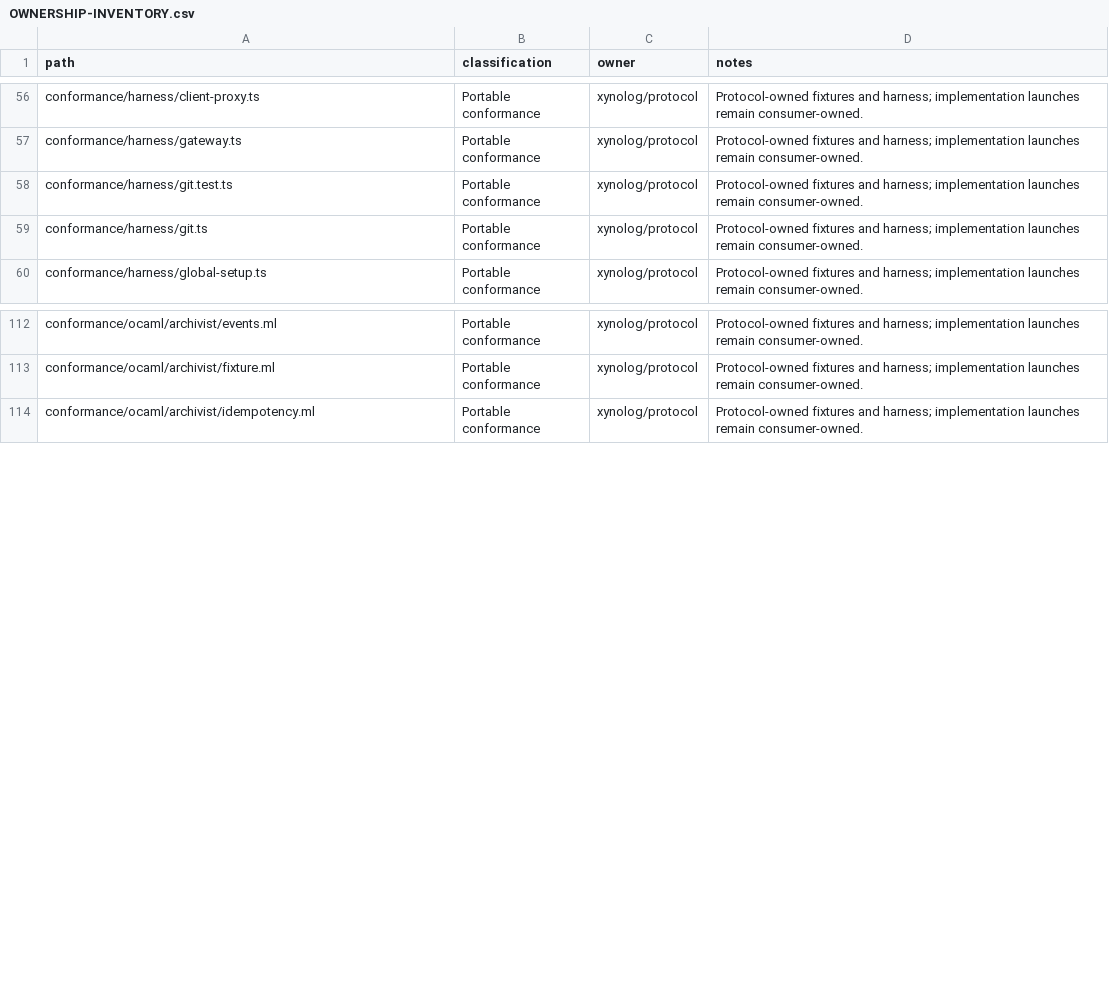
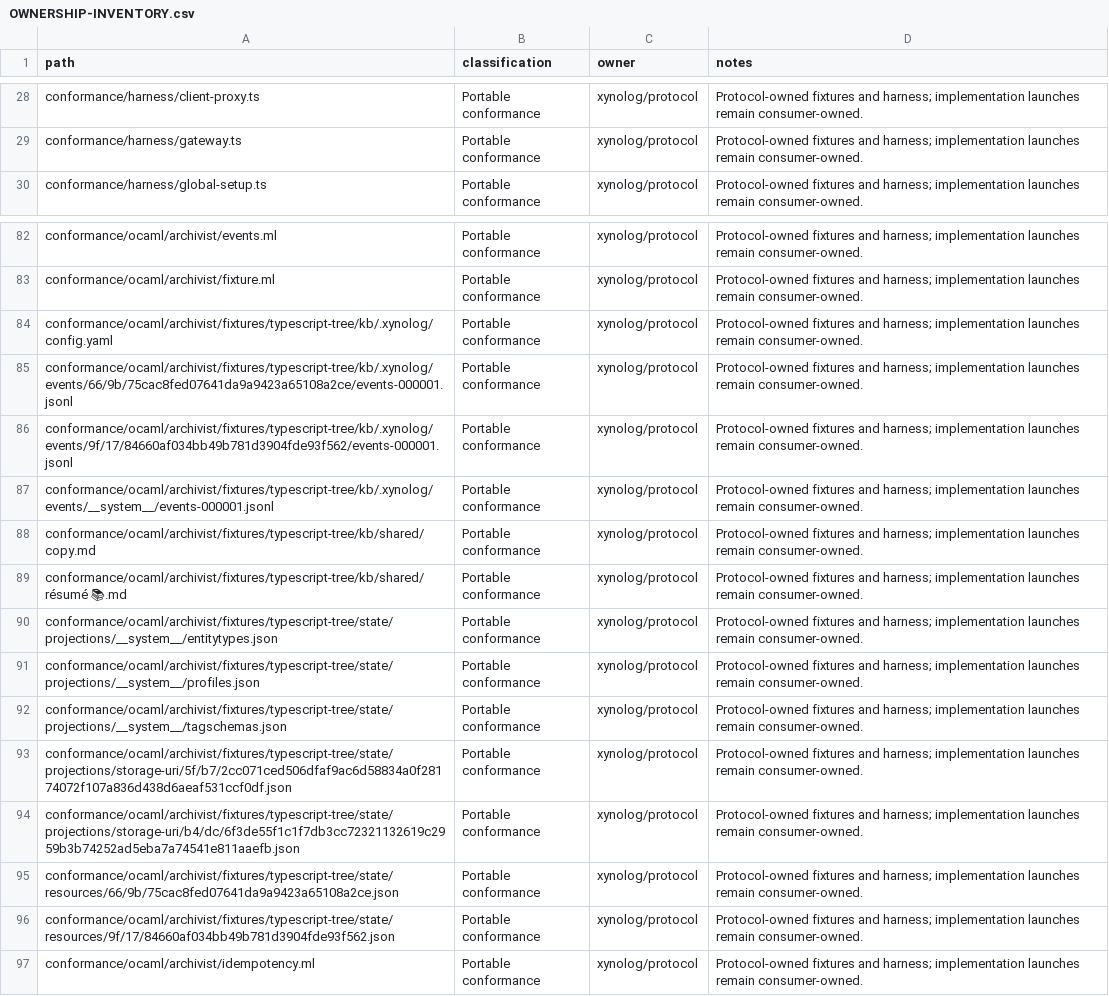
Before and after one commit to Xynoplex/protocol, a CSV file: OWNERSHIP-INVENTORY.csv, drawn as a sheet; only a part is shown, gaps mark what is left out; the diff covers the shown part only.

Commit message:
The archivist suite runs on the OCaml harness alone
The TypeScript archivist suite is deleted, with its vitest project, its test:archivist script, and harness/git.ts and its self-test, whose last user it was. The tree the Archivist's first implementation wrote moves beside the suite that reads it, conformance/ocaml/archivist/fixtures/typescript-tree, a data-only directory. The READMEs and the contract's Held by lines name the OCaml suite.

Signed-off-by: Adam Pingel <oss@pingel.org>

```diff
--- a/OWNERSHIP-INVENTORY.csv
+++ b/OWNERSHIP-INVENTORY.csv
@@ -57,4 +29,2 @@ conformance/harness/client-proxy.ts,Portable conformance,xynolog/protocol,Protoc
 conformance/harness/gateway.ts,Portable conformance,xynolog/protocol,Protocol-owned fixtures and harness; implementation launches remain consumer-owned.
-conformance/harness/git.test.ts,Portable conformance,xynolog/protocol,Protocol-owned fixtures and harness; implementation launches remain consumer-owned.
-conformance/harness/git.ts,Portable conformance,xynolog/protocol,Protocol-owned fixtures and harness; implementation launches remain consumer-owned.
 conformance/harness/global-setup.ts,Portable conformance,xynolog/protocol,Protocol-owned fixtures and harness; implementation launches remain consumer-owned.
@@ -113,2 +83,15 @@ conformance/ocaml/archivist/events.ml,Portable conformance,xynolog/protocol,Prot
 conformance/ocaml/archivist/fixture.ml,Portable conformance,xynolog/protocol,Protocol-owned fixtures and harness; implementation launches remain consumer-owned.
+conformance/ocaml/archivist/fixtures/typescript-tree/kb/.xynolog/config.yaml,Portable conformance,xynolog/protocol,Protocol-owned fixtures and harness; implementation launches remain consumer-owned.
+conformance/ocaml/archivist/fixtures/typescript-tree/kb/.xynolog/events/66/9b/75cac8fed07641da9a9423a65108a2ce/events-000001.jsonl,Portable conformance,xynolog/protocol,Protocol-owned fixtures and harness; implementation launches remain consumer-owned.
+conformance/ocaml/archivist/fixtures/typescript-tree/kb/.xynolog/events/9f/17/84660af034bb49b781d3904fde93f562/events-000001.jsonl,Portable conformance,xynolog/protocol,Protocol-owned fixtures and harness; implementation launches remain consumer-owned.
+conformance/ocaml/archivist/fixtures/typescript-tree/kb/.xynolog/events/__system__/events-000001.jsonl,Portable conformance,xynolog/protocol,Protocol-owned fixtures and harness; implementation launches remain consumer-owned.
+conformance/ocaml/archivist/fixtures/typescript-tree/kb/shared/copy.md,Portable conformance,xynolog/protocol,Protocol-owned fixtures and harness; implementation launches remain consumer-owned.
+conformance/ocaml/archivist/fixtures/typescript-tree/kb/shared/résumé 📚.md,Portable conformance,xynolog/protocol,Protocol-owned fixtures and harness; implementation launches remain consumer-owned.
+conformance/ocaml/archivist/fixtures/typescript-tree/state/projections/__system__/entitytypes.json,Portable conformance,xynolog/protocol,Protocol-owned fixtures and harness; implementation launches remain consumer-owned.
+conformance/ocaml/archivist/fixtures/typescript-tree/state/projections/__system__/profiles.json,Portable conformance,xynolog/protocol,Protocol-owned fixtures and harness; implementation launches remain consumer-owned.
+conformance/ocaml/archivist/fixtures/typescript-tree/state/projections/__system__/tagschemas.json,Portable conformance,xynolog/protocol,Protocol-owned fixtures and harness; implementation launches remain consumer-owned.
+conformance/ocaml/archivist/fixtures/typescript-tree/state/projections/storage-uri/5f/b7/2cc071ced506dfaf9ac6d58834a0f28174072f107a836d438d6aeaf531ccf0df.json,Portable conformance,xynolog/protocol,Protocol-owned fixtures and harness; implementation launches remain consumer-owned.
+conformance/ocaml/archivist/fixtures/typescript-tree/state/projections/storage-uri/b4/dc/6f3de55f1c1f7db3cc72321132619c2959b3b74252ad5eba7a74541e811aaefb.json,Portable conformance,xynolog/protocol,Protocol-owned fixtures and harness; implementation launches remain consumer-owned.
+conformance/ocaml/archivist/fixtures/typescript-tree/state/resources/66/9b/75cac8fed07641da9a9423a65108a2ce.json,Portable conformance,xynolog/protocol,Protocol-owned fixtures and harness; implementation launches remain consumer-owned.
+conformance/ocaml/archivist/fixtures/typescript-tree/state/resources/9f/17/84660af034bb49b781d3904fde93f562.json,Portable conformance,xynolog/protocol,Protocol-owned fixtures and harness; implementation launches remain consumer-owned.
 conformance/ocaml/archivist/idempotency.ml,Portable conformance,xynolog/protocol,Protocol-owned fixtures and harness; implementation launches remain consumer-owned.
```
Also changed, not shown: 28 removed rows elsewhere in this file, 39 other files.
